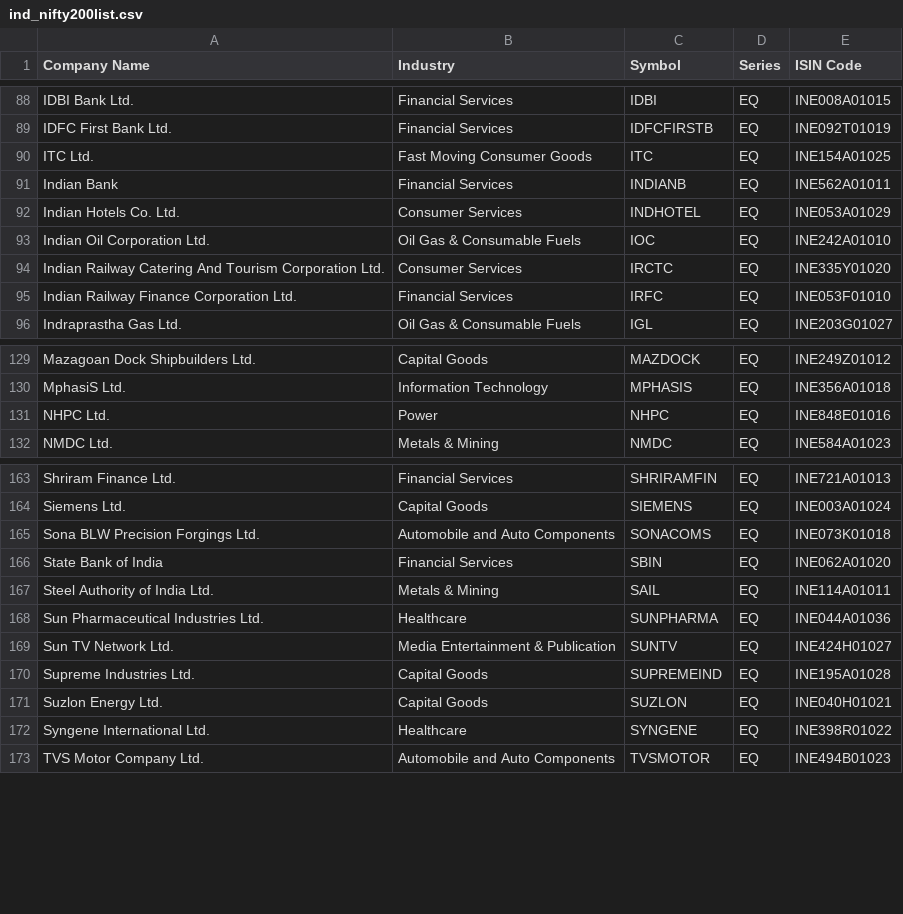
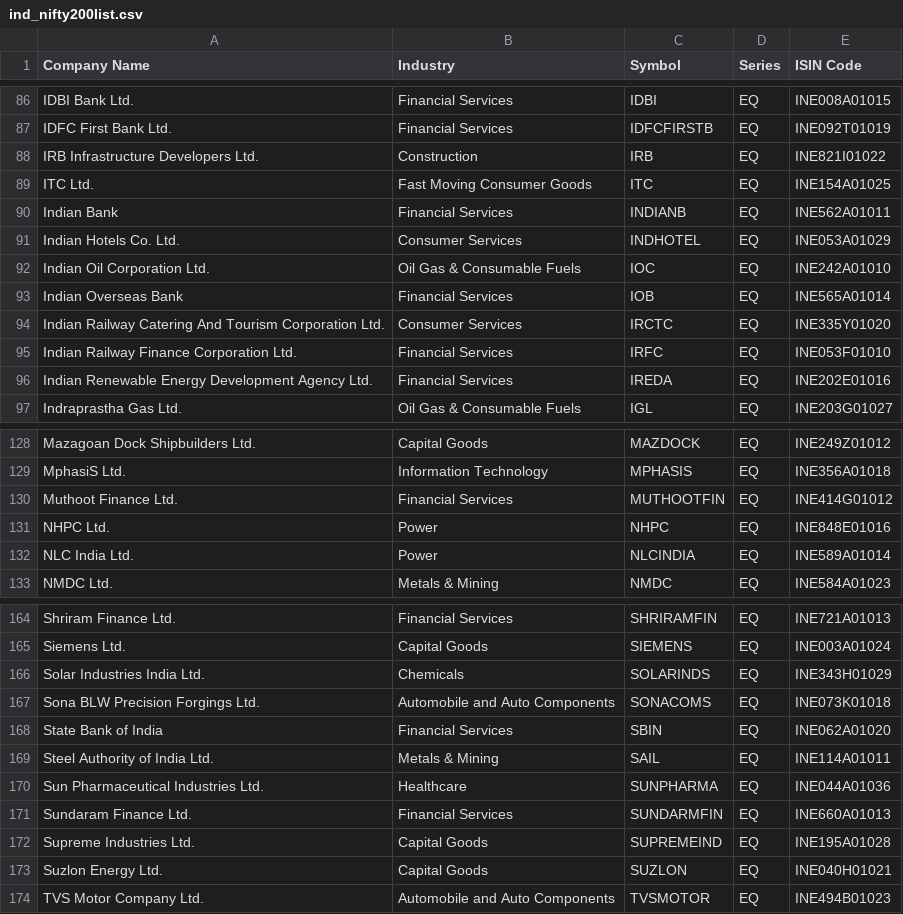
Before and after one commit to vishnu-vr/stocks, a CSV file: trade/ind_nifty200list.csv, drawn as a sheet; only a part is shown, gaps mark what is left out; removed rows and columns are numbered as before the commit, all else as after; the diff covers the shown part only; the diff names each change by its address in the sheet, - before the commit and + after, or states it on an @@ line.

```diff
--- a/trade/ind_nifty200list.csv
+++ b/trade/ind_nifty200list.csv
+row 88: IRB Infrastructure Developers Ltd. | Construction | IRB | EQ | INE821I01022
+row 93: Indian Overseas Bank | Financial Services | IOB | EQ | INE565A01014
+row 96: Indian Renewable Energy Development Agency Ltd. | Financial Services | IREDA | EQ | INE202E01016
+row 130: Muthoot Finance Ltd. | Financial Services | MUTHOOTFIN | EQ | INE414G01012
+row 132: NLC India Ltd. | Power | NLCINDIA | EQ | INE589A01014
+row 166: Solar Industries India Ltd. | Chemicals | SOLARINDS | EQ | INE343H01029
-row 169: Sun TV Network Ltd. | Media Entertainment & Publication | SUNTV | EQ | INE424H01027
+row 171: Sundaram Finance Ltd. | Financial Services | SUNDARMFIN | EQ | INE660A01013
-row 172: Syngene International Ltd. | Healthcare | SYNGENE | EQ | INE398R01022
```
Also changed, not shown: 7 added rows, 13 removed rows and 2 edited cells elsewhere in this file, 1 other file.
